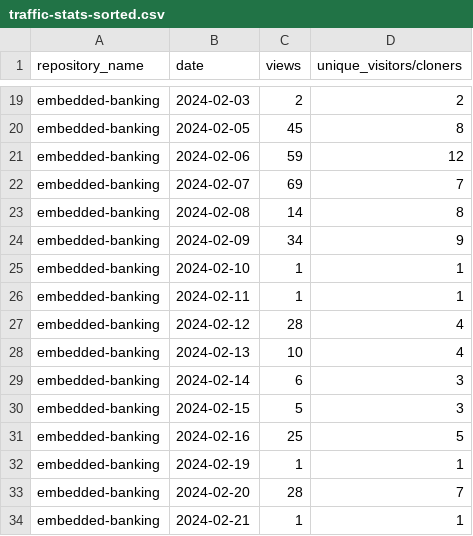
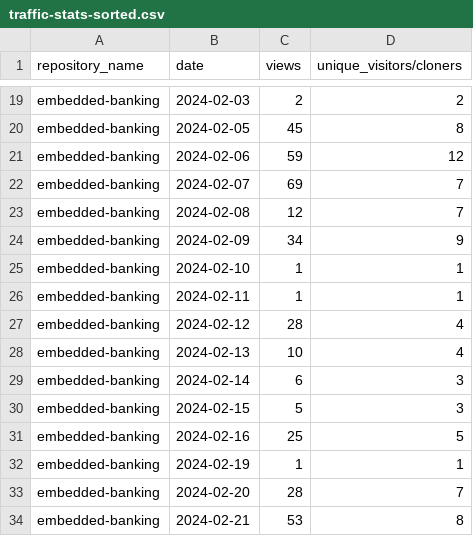
Before and after one commit to jpmorgan-payments/embedded-banking, a CSV file: metrics/traffic-stats-sorted.csv, drawn as a sheet; only a part is shown, gaps mark what is left out.

```diff
--- a/metrics/traffic-stats-sorted.csv
+++ b/metrics/traffic-stats-sorted.csv
@@ -22,3 +22,3 @@ embedded-banking,2024-02-06,59,12
 embedded-banking,2024-02-07,69,7
-embedded-banking,2024-02-08,14,8
+embedded-banking,2024-02-08,12,7
 embedded-banking,2024-02-09,34,9
@@ -33,2 +33,2 @@ embedded-banking,2024-02-19,1,1
 embedded-banking,2024-02-20,28,7
-embedded-banking,2024-02-21,1,1
+embedded-banking,2024-02-21,53,8
```
Also changed, not shown: metrics/clone-stats-sorted.csv, metrics/clone-stats.csv, 3 other files.
